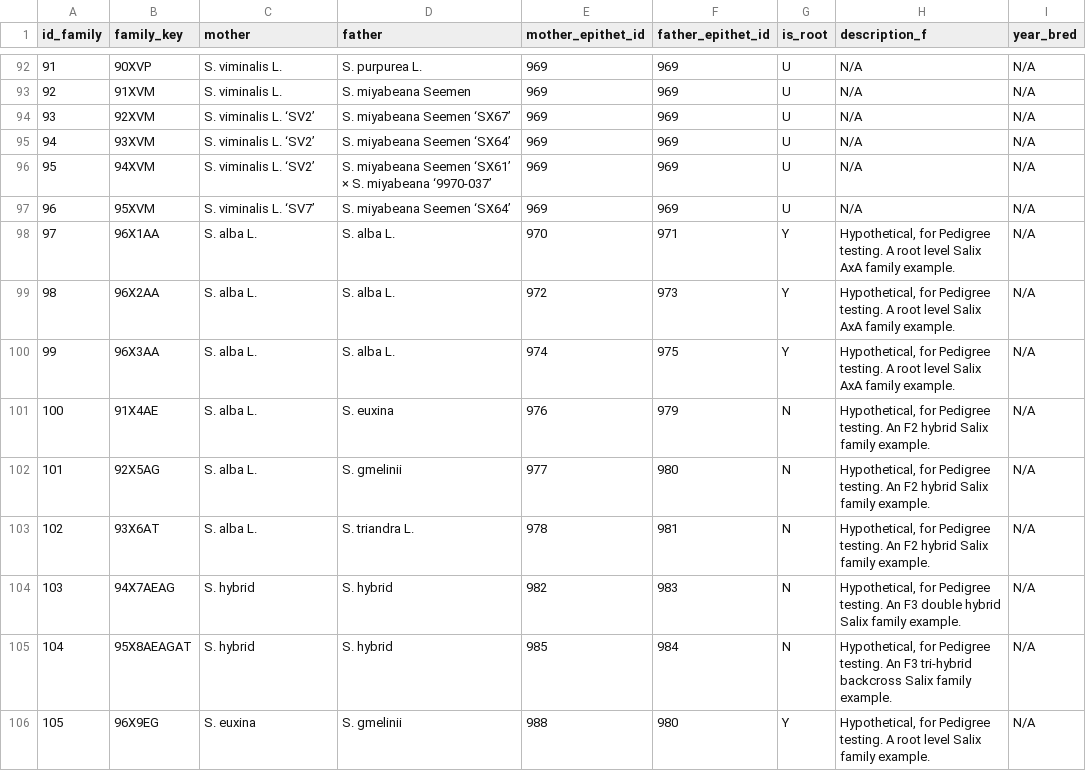
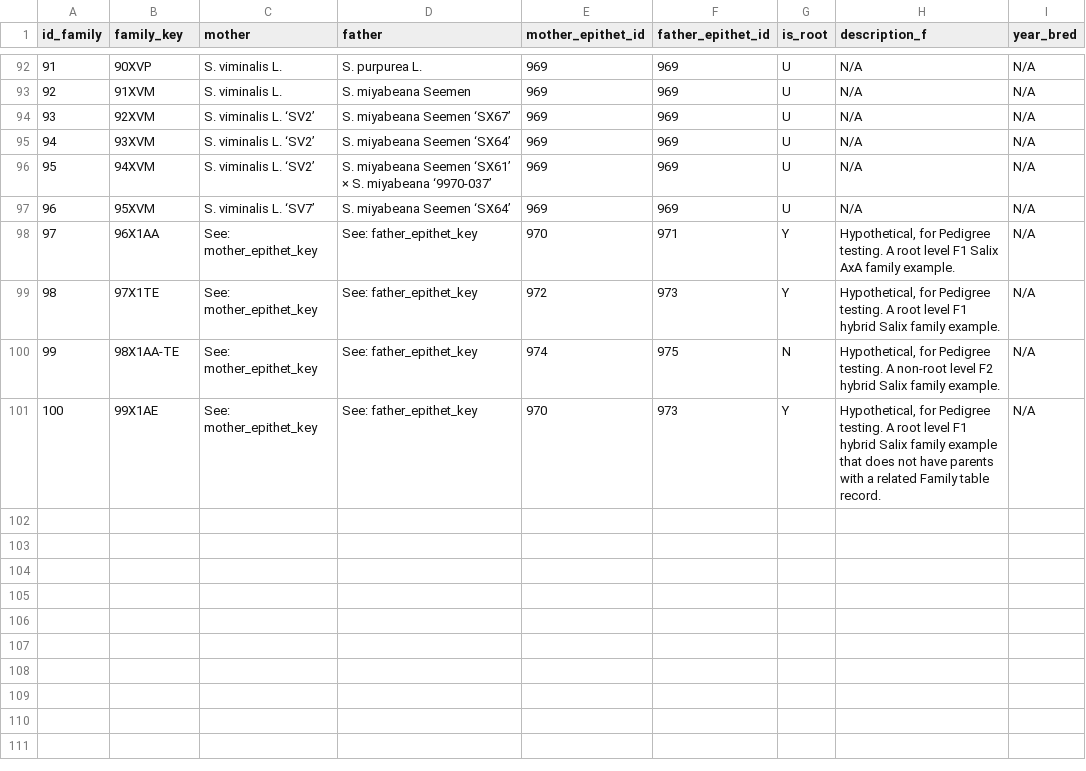
Before and after one commit to pmcgover/24dev-demo, a CSV file: 24dev-demo/apps/ipc/csv/ipc_salix_family.csv, drawn as a sheet; only a part is shown, gaps mark what is left out.

Commit message:
Updated views with all epithet/family and checklist details

```diff
--- a/24dev-demo/apps/ipc/csv/ipc_salix_family.csv
+++ b/24dev-demo/apps/ipc/csv/ipc_salix_family.csv
@@ -97,10 +97,5 @@ id_family|family_key|mother|father|mother_epithet_id|father_epithet_id|is_root|d
 96|95XVM|S. viminalis L. ‘SV7’|S. miyabeana Seemen ‘SX64’|969|969|U|N/A|N/A
-97|96X1AA|S. alba L.|S. alba L.|970|971|Y|Hypothetical, for Pedigree testing.  A root level Salix AxA family example.|N/A
-98|96X2AA|S. alba L.|S. alba L.|972|973|Y|Hypothetical, for Pedigree testing.  A root level Salix AxA family example.|N/A
-99|96X3AA|S. alba L.|S. alba L.|974|975|Y|Hypothetical, for Pedigree testing.  A root level Salix AxA family example.|N/A
-100|91X4AE|S. alba L.|S. euxina|976|979|N|Hypothetical, for Pedigree testing.  An F2 hybrid Salix family example.|N/A
-101|92X5AG|S. alba L.|S. gmelinii|977|980|N|Hypothetical, for Pedigree testing.  An F2 hybrid Salix family example.|N/A
-102|93X6AT|S. alba L.|S. triandra L.|978|981|N|Hypothetical, for Pedigree testing.  An F2 hybrid Salix family example.|N/A
-103|94X7AEAG|S. hybrid|S. hybrid|982|983|N|Hypothetical, for Pedigree testing.  An F3 double hybrid Salix family example.|N/A
-104|95X8AEAGAT|S. hybrid|S. hybrid|985|984|N|Hypothetical, for Pedigree testing.  An F3 tri-hybrid backcross Salix family example.|N/A
-105|96X9EG|S. euxina|S. gmelinii|988|980|Y|Hypothetical, for Pedigree testing.  A root level Salix family example.|N/A
+97|96X1AA|See: mother_epithet_key|See: father_epithet_key|970|971|Y|Hypothetical, for Pedigree testing.  A root level F1 Salix AxA family example.|N/A
+98|97X1TE|See: mother_epithet_key|See: father_epithet_key|972|973|Y|Hypothetical, for Pedigree testing.  A root level F1 hybrid Salix family example.|N/A
+99|98X1AA-TE|See: mother_epithet_key|See: father_epithet_key|974|975|N|Hypothetical, for Pedigree testing.  A non-root level F2 hybrid Salix family example.|N/A
+100|99X1AE|See: mother_epithet_key|See: father_epithet_key|970|973|Y|Hypothetical, for Pedigree testing.  A root level F1 hybrid Salix family example that does not have parents with a related Family table record.|N/A
```
Also changed, not shown: 24dev-demo/apps/regressionTester/output/regressionTestSummary.csv, 34 other files.
